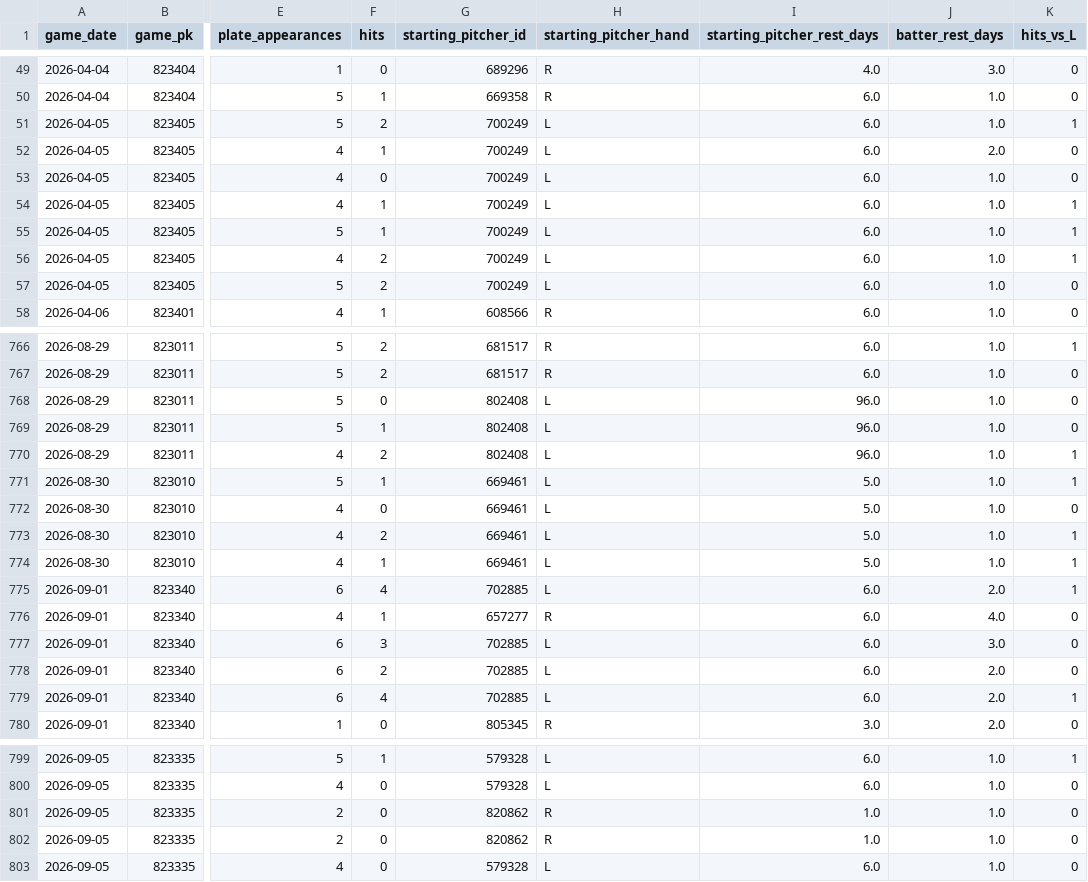
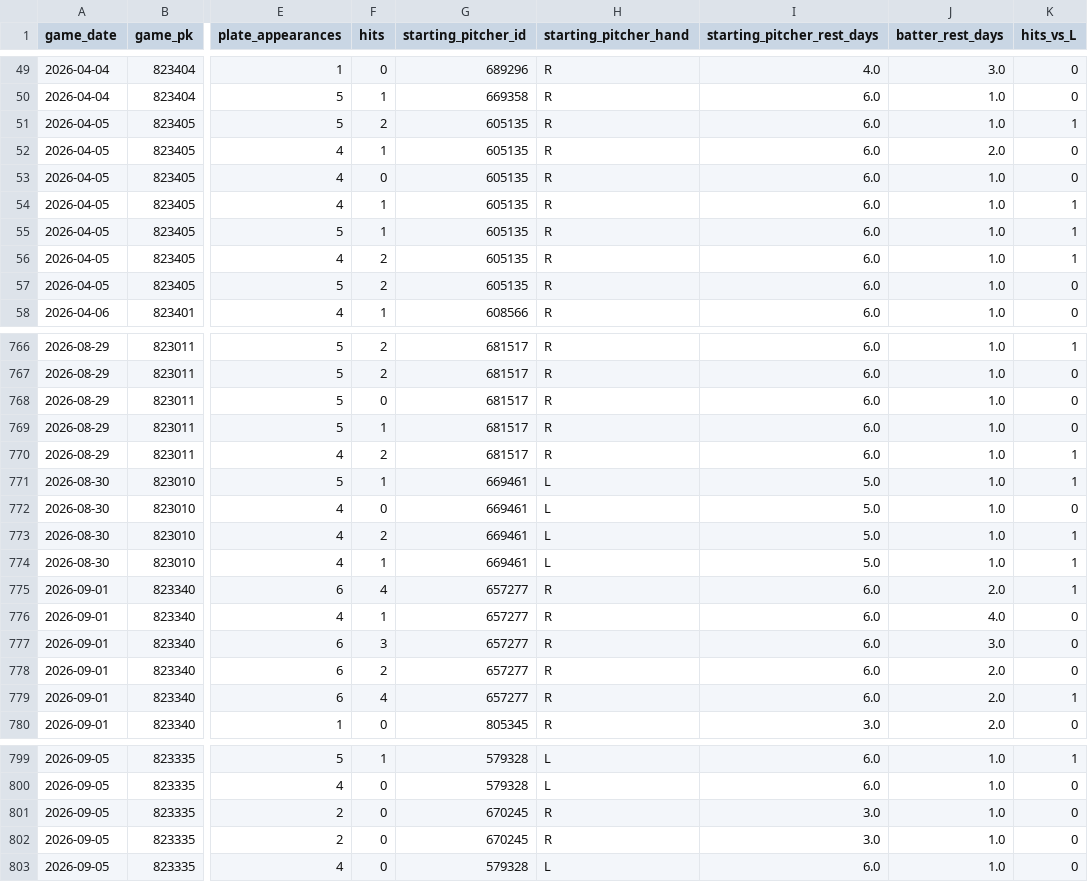
Before and after one commit to cbwesterman/mlb-stat-predictor, a CSV file: data/cleaned_output.csv, drawn as a sheet; only a part is shown, gaps mark what is left out; the diff covers the shown part only; the diff names each change by its address in the sheet, - before the commit and + after, or states it on an @@ line.

```diff
--- a/data/cleaned_output.csv
+++ b/data/cleaned_output.csv
-G51:G57 (starting_pitcher_id): 700249
+G51:G57 (starting_pitcher_id): 605135
-H51:H57 (starting_pitcher_hand): L
+H51:H57 (starting_pitcher_hand): R
-G768:G770 (starting_pitcher_id): 802408
+G768:G770 (starting_pitcher_id): 681517
-H768:H770 (starting_pitcher_hand): L
+H768:H770 (starting_pitcher_hand): R
-I768:I770 (starting_pitcher_rest_days): 96.0
+I768:I770 (starting_pitcher_rest_days): 6.0
-G775 (starting_pitcher_id): 702885
+G775 (starting_pitcher_id): 657277
-H775 (starting_pitcher_hand): L
+H775 (starting_pitcher_hand): R
-G777:G779 (starting_pitcher_id): 702885
+G777:G779 (starting_pitcher_id): 657277
-H777:H779 (starting_pitcher_hand): L
+H777:H779 (starting_pitcher_hand): R
-G801:G802 (starting_pitcher_id): 820862
+G801:G802 (starting_pitcher_id): 670245
-I801:I802 (starting_pitcher_rest_days): 1.0
+I801:I802 (starting_pitcher_rest_days): 3.0
```
Also changed, not shown: 128 edited cells elsewhere in this file, data/hitter_stats_output.csv, data/model_output.csv, 5 other files.
